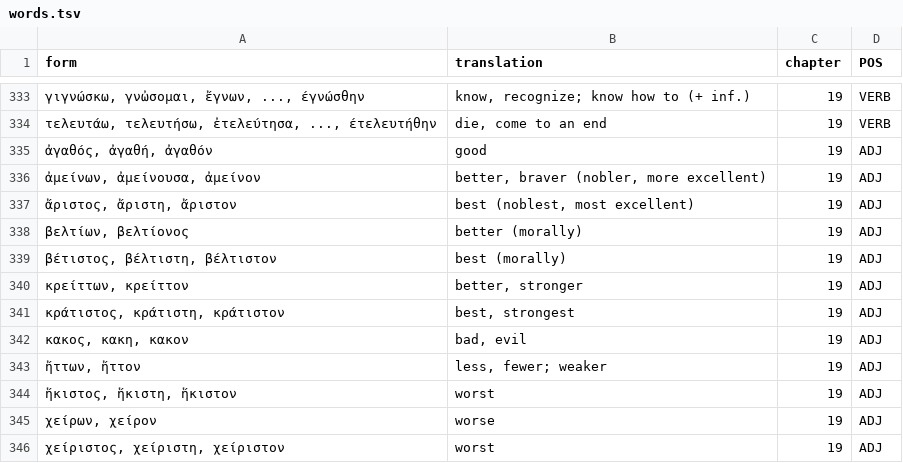
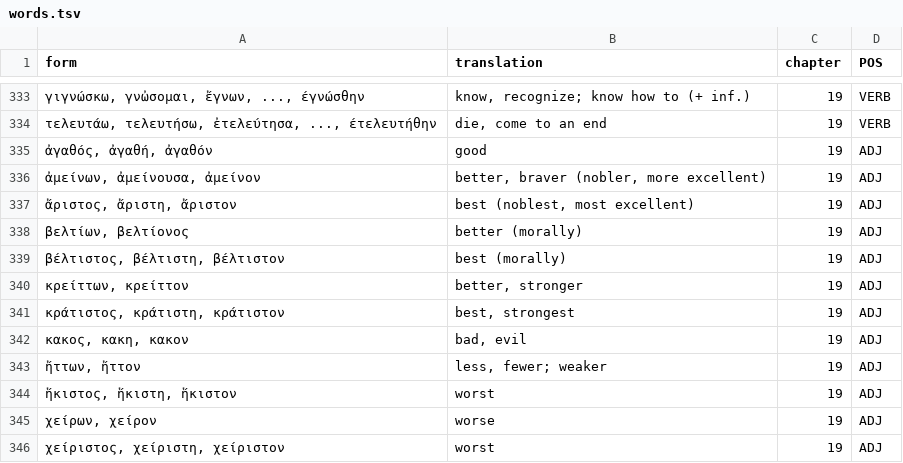
Before and after one commit to willf/shelmerdine-greek, a TSV file: data/words.tsv, drawn as a sheet; only a part is shown, gaps mark what is left out.

Commit message:
chapter 19

```diff
--- a/data/words.tsv
+++ b/data/words.tsv
@@ -338,3 +338,3 @@ form	translation	chapter	POS
 βελτίων, βελτίονος	better (morally)	19	ADJ
-βέτιστος, βέλτιστη, βέλτιστον	best (morally)	19	ADJ
+βέλτιστος, βέλτιστη, βέλτιστον	best (morally)	19	ADJ
 κρείττων, κρείττον	better, stronger	19	ADJ
```
Also changed, not shown: 1 other file.
